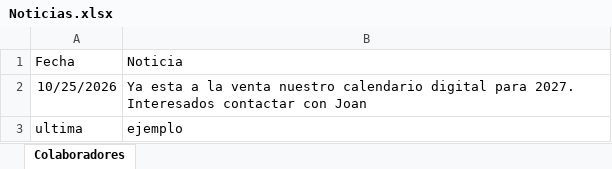
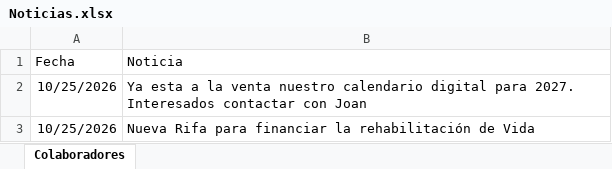
Before and after one commit to joisor1/asociacionalmasbellas.github.io, an Excel workbook: assets/database/Noticias.xlsx, sheet Colaboradores, drawn as a sheet; values as stored, in another font and other column widths than the file's, no borders; removed rows and columns are numbered as before the commit, all else as after; the diff names each change by its address in the sheet, - before the commit and + after, or states it on an @@ line.

Commit message:
noticias

```diff
--- a/assets/database/Noticias.xlsx (sheet Colaboradores)
+++ b/assets/database/Noticias.xlsx (sheet Colaboradores)
-row 3: ultima | ejemplo
+row 3: 10/25/2026 | Nueva Rifa para financiar la rehabilitación de Vida
```
